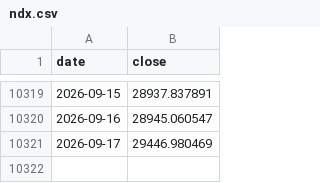
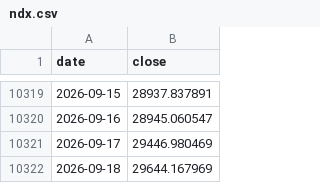
Before and after one commit to imtaehyun/tripod-signal, a CSV file: data/ndx.csv, drawn as a sheet; only a part is shown, gaps mark what is left out; the diff names each change by its address in the sheet, - before the commit and + after, or states it on an @@ line.

```diff
--- a/data/ndx.csv
+++ b/data/ndx.csv
+row 10322: 2026-09-18 | 29644.167969
```
Also changed, not shown: data/vix.csv.
